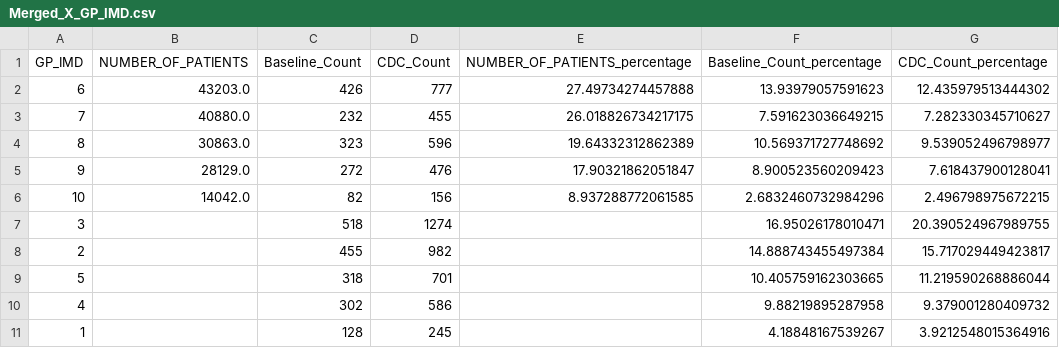
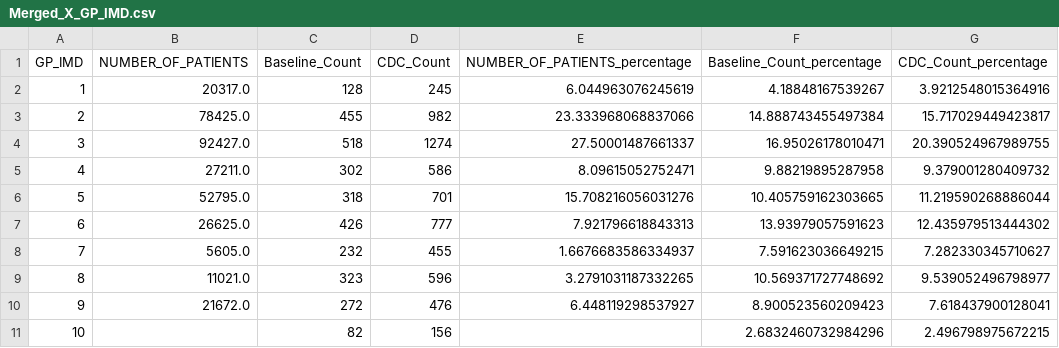
Before and after one commit to SarahHoustonGH/Diagnostic_HealthEquityAudit, a CSV file: Stage2Outputs/Merged_X_GP_IMD.csv, drawn as a sheet.

```diff
--- a/Stage2Outputs/Merged_X_GP_IMD.csv
+++ b/Stage2Outputs/Merged_X_GP_IMD.csv
@@ -1,11 +1,11 @@
 GP_IMD,NUMBER_OF_PATIENTS,Baseline_Count,CDC_Count,NUMBER_OF_PATIENTS_percentage,Baseline_Count_percentage,CDC_Count_percentage
-6,43203.0,426,777,27.49734274457888,13.93979057591623,12.435979513444302
-7,40880.0,232,455,26.018826734217175,7.591623036649215,7.282330345710627
-8,30863.0,323,596,19.64332312862389,10.569371727748692,9.539052496798977
-9,28129.0,272,476,17.90321862051847,8.900523560209423,7.618437900128041
-10,14042.0,82,156,8.937288772061585,2.6832460732984296,2.496798975672215
-3,,518,1274,,16.95026178010471,20.390524967989755
-2,,455,982,,14.888743455497384,15.717029449423817
-5,,318,701,,10.405759162303665,11.219590268886044
-4,,302,586,,9.88219895287958,9.379001280409732
-1,,128,245,,4.18848167539267,3.9212548015364916
+1,20317.0,128,245,6.044963076245619,4.18848167539267,3.9212548015364916
+2,78425.0,455,982,23.333968068837066,14.888743455497384,15.717029449423817
+3,92427.0,518,1274,27.50001487661337,16.95026178010471,20.390524967989755
+4,27211.0,302,586,8.09615052752471,9.88219895287958,9.379001280409732
+5,52795.0,318,701,15.708216056031276,10.405759162303665,11.219590268886044
+6,26625.0,426,777,7.921796618843313,13.93979057591623,12.435979513444302
+7,5605.0,232,455,1.6676683586334937,7.591623036649215,7.282330345710627
+8,11021.0,323,596,3.2791031187332265,10.569371727748692,9.539052496798977
+9,21672.0,272,476,6.448119298537927,8.900523560209423,7.618437900128041
+10,,82,156,,2.6832460732984296,2.496798975672215
```
Also changed, not shown: Stage2Outputs/GPSummaryReferralData_U_Map.csv, Stage2Outputs/GPSummaryReferralData_X_Map.csv, 13 other files.
